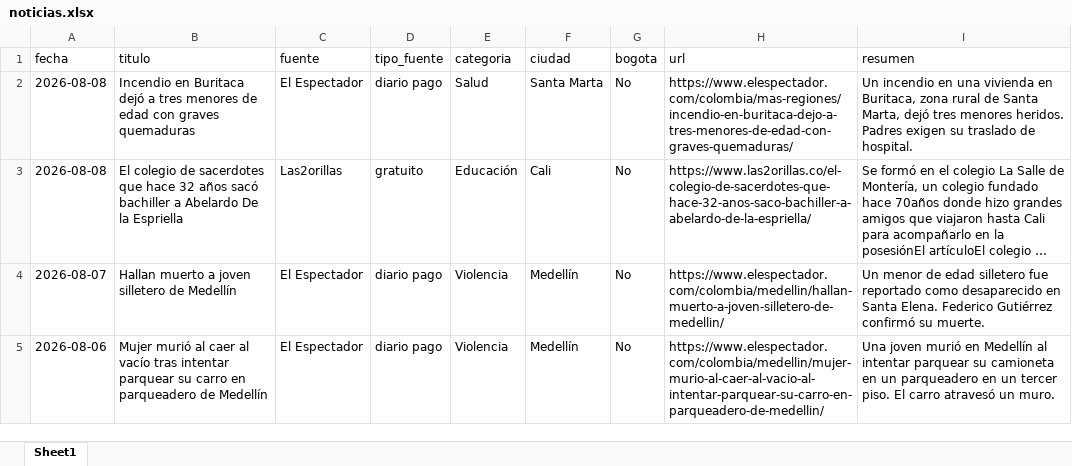
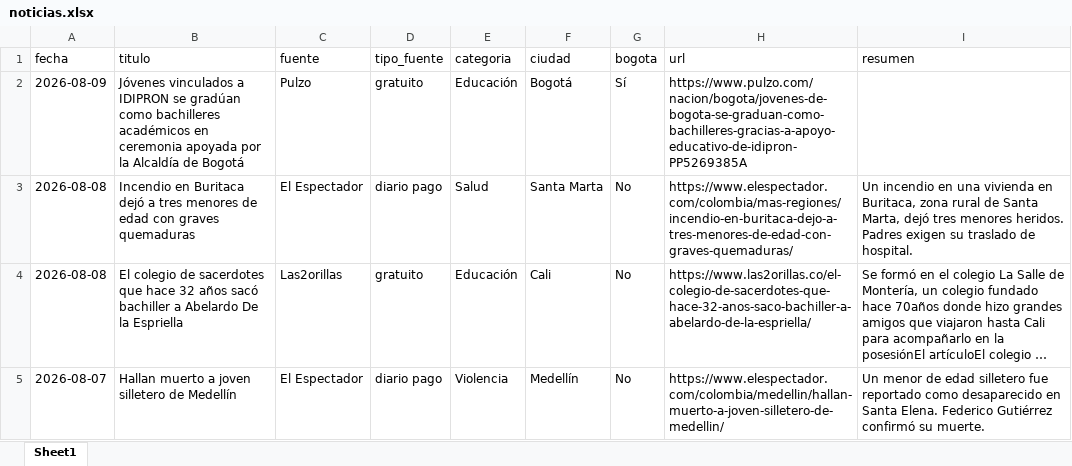
Before and after one commit to CarolinaHernandez2019/-monitoreo-noticias-juventud, an Excel workbook: data/noticias.xlsx, sheet Sheet1, drawn as a sheet; only a part is shown; the shorter side is filled out with more unchanged rows; long unchanged cells end in …; values as stored, in another font and other column widths than the file's, no borders; the diff names each change by its address in the sheet, - before the commit and + after, or states it on an @@ line.

```diff
--- a/data/noticias.xlsx (sheet Sheet1)
+++ b/data/noticias.xlsx (sheet Sheet1)
+row 2: 2026-08-09 | Jóvenes vinculados a IDIPRON se gradúan como bachilleres académicos en ceremonia apoyada por la Alcaldía de Bogotá | Pulzo | gratuito | Educación | Bogotá | Sí | https://www.pulzo.com/nacion/bogota/jovenes-de-bogota-se-graduan-como-bachilleres-gracias-a-apoyo-educativo-de-idipron-PP5269385A
```
